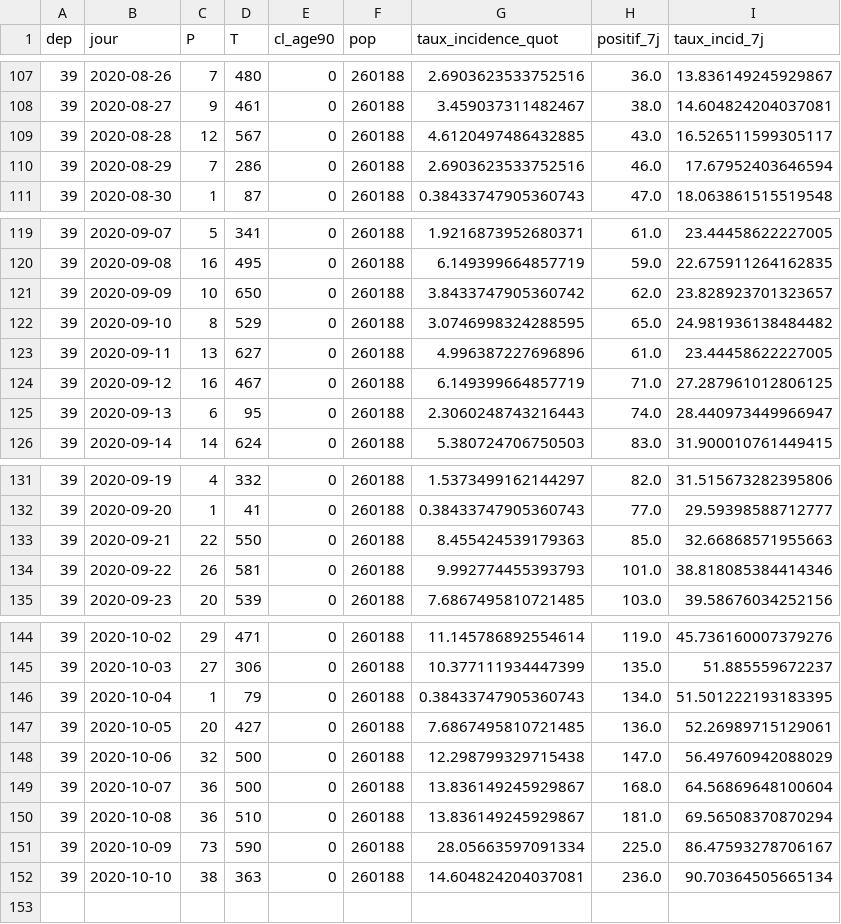
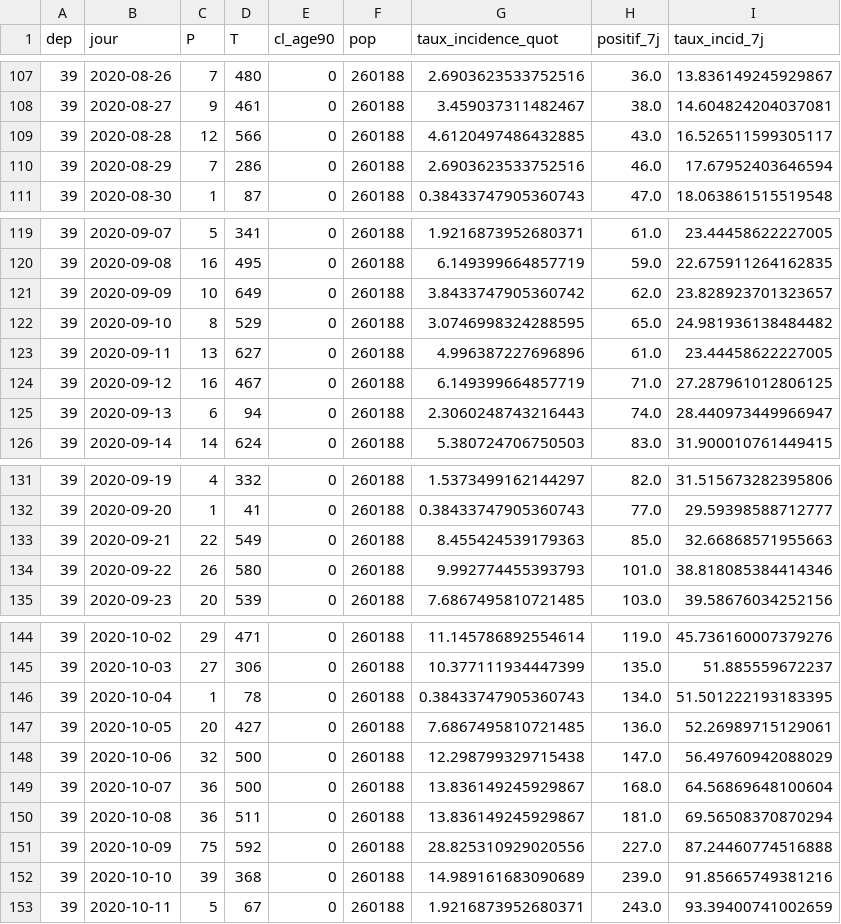
Before and after one commit to mattifaye/covid19bfc, a CSV file: taux-incidence/39_incidence7j.csv, drawn as a sheet; only a part is shown, gaps mark what is left out.

```diff
--- a/taux-incidence/39_incidence7j.csv
+++ b/taux-incidence/39_incidence7j.csv
@@ -108,3 +108,3 @@ dep,jour,P,T,cl_age90,pop,taux_incidence_quot,positif_7j,taux_incid_7j
 39,2020-08-27,9,461,0,260188,3.459037311482467,38.0,14.604824204037081
-39,2020-08-28,12,567,0,260188,4.6120497486432885,43.0,16.526511599305117
+39,2020-08-28,12,566,0,260188,4.6120497486432885,43.0,16.526511599305117
 39,2020-08-29,7,286,0,260188,2.6903623533752516,46.0,17.67952403646594
@@ -120,3 +120,3 @@ dep,jour,P,T,cl_age90,pop,taux_incidence_quot,positif_7j,taux_incid_7j
 39,2020-09-08,16,495,0,260188,6.149399664857719,59.0,22.675911264162835
-39,2020-09-09,10,650,0,260188,3.8433747905360742,62.0,23.828923701323657
+39,2020-09-09,10,649,0,260188,3.8433747905360742,62.0,23.828923701323657
 39,2020-09-10,8,529,0,260188,3.0746998324288595,65.0,24.981936138484482
@@ -124,3 +124,3 @@ dep,jour,P,T,cl_age90,pop,taux_incidence_quot,positif_7j,taux_incid_7j
 39,2020-09-12,16,467,0,260188,6.149399664857719,71.0,27.287961012806125
-39,2020-09-13,6,95,0,260188,2.3060248743216443,74.0,28.440973449966947
+39,2020-09-13,6,94,0,260188,2.3060248743216443,74.0,28.440973449966947
 39,2020-09-14,14,624,0,260188,5.380724706750503,83.0,31.900010761449415
@@ -132,4 +132,4 @@ dep,jour,P,T,cl_age90,pop,taux_incidence_quot,positif_7j,taux_incid_7j
 39,2020-09-20,1,41,0,260188,0.38433747905360743,77.0,29.59398588712777
-39,2020-09-21,22,550,0,260188,8.455424539179363,85.0,32.66868571955663
-39,2020-09-22,26,581,0,260188,9.992774455393793,101.0,38.818085384414346
+39,2020-09-21,22,549,0,260188,8.455424539179363,85.0,32.66868571955663
+39,2020-09-22,26,580,0,260188,9.992774455393793,101.0,38.818085384414346
 39,2020-09-23,20,539,0,260188,7.6867495810721485,103.0,39.58676034252156
@@ -145,3 +145,3 @@ dep,jour,P,T,cl_age90,pop,taux_incidence_quot,positif_7j,taux_incid_7j
 39,2020-10-03,27,306,0,260188,10.377111934447399,135.0,51.885559672237
-39,2020-10-04,1,79,0,260188,0.38433747905360743,134.0,51.501222193183395
+39,2020-10-04,1,78,0,260188,0.38433747905360743,134.0,51.501222193183395
 39,2020-10-05,20,427,0,260188,7.6867495810721485,136.0,52.26989715129061
@@ -149,4 +149,5 @@ dep,jour,P,T,cl_age90,pop,taux_incidence_quot,positif_7j,taux_incid_7j
 39,2020-10-07,36,500,0,260188,13.836149245929867,168.0,64.56869648100604
-39,2020-10-08,36,510,0,260188,13.836149245929867,181.0,69.56508370870294
-39,2020-10-09,73,590,0,260188,28.05663597091334,225.0,86.47593278706167
-39,2020-10-10,38,363,0,260188,14.604824204037081,236.0,90.70364505665134
+39,2020-10-08,36,511,0,260188,13.836149245929867,181.0,69.56508370870294
+39,2020-10-09,75,592,0,260188,28.825310929020556,227.0,87.24460774516888
+39,2020-10-10,39,368,0,260188,14.989161683090689,239.0,91.85665749381216
+39,2020-10-11,5,67,0,260188,1.9216873952680371,243.0,93.39400741002659
```
Also changed, not shown: taux-incidence/21_incidence7j.csv, taux-incidence/25_incidence7j.csv, 6 other files.
